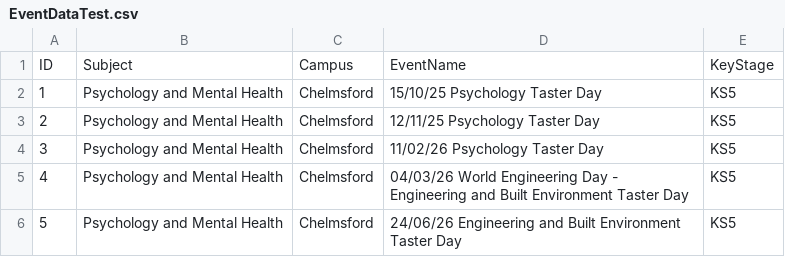
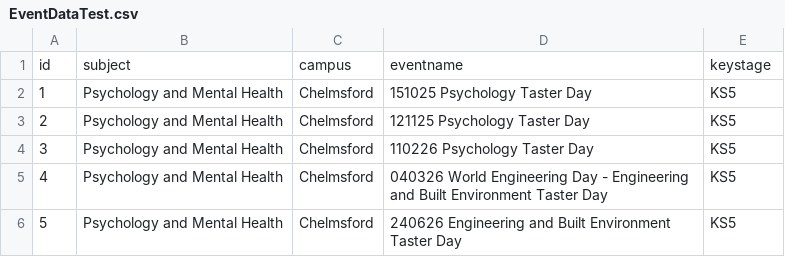
Before and after one commit to bbrog77/2503_Booking-test-data, a CSV file: EventDataTest.csv, drawn as a sheet.

Commit message:
Update EventDataTest.csv

```diff
--- a/EventDataTest.csv
+++ b/EventDataTest.csv
@@ -1,6 +1,6 @@
-ID,Subject,Campus,EventName,KeyStage
-1,Psychology and Mental Health,Chelmsford,15/10/25 Psychology Taster Day,KS5
-2,Psychology and Mental Health,Chelmsford,12/11/25 Psychology Taster Day,KS5
-3,Psychology and Mental Health,Chelmsford,11/02/26 Psychology Taster Day,KS5
-4,Psychology and Mental Health,Chelmsford,04/03/26 World Engineering Day - Engineering and Built Environment Taster Day,KS5
-5,Psychology and Mental Health,Chelmsford,24/06/26 Engineering and Built Environment Taster Day,KS5
+id,subject,campus,eventname,keystage
+1,Psychology and Mental Health,Chelmsford,151025 Psychology Taster Day,KS5
+2,Psychology and Mental Health,Chelmsford,121125 Psychology Taster Day,KS5
+3,Psychology and Mental Health,Chelmsford,110226 Psychology Taster Day,KS5
+4,Psychology and Mental Health,Chelmsford,040326 World Engineering Day - Engineering and Built Environment Taster Day,KS5
+5,Psychology and Mental Health,Chelmsford,240626 Engineering and Built Environment Taster Day,KS5
```
